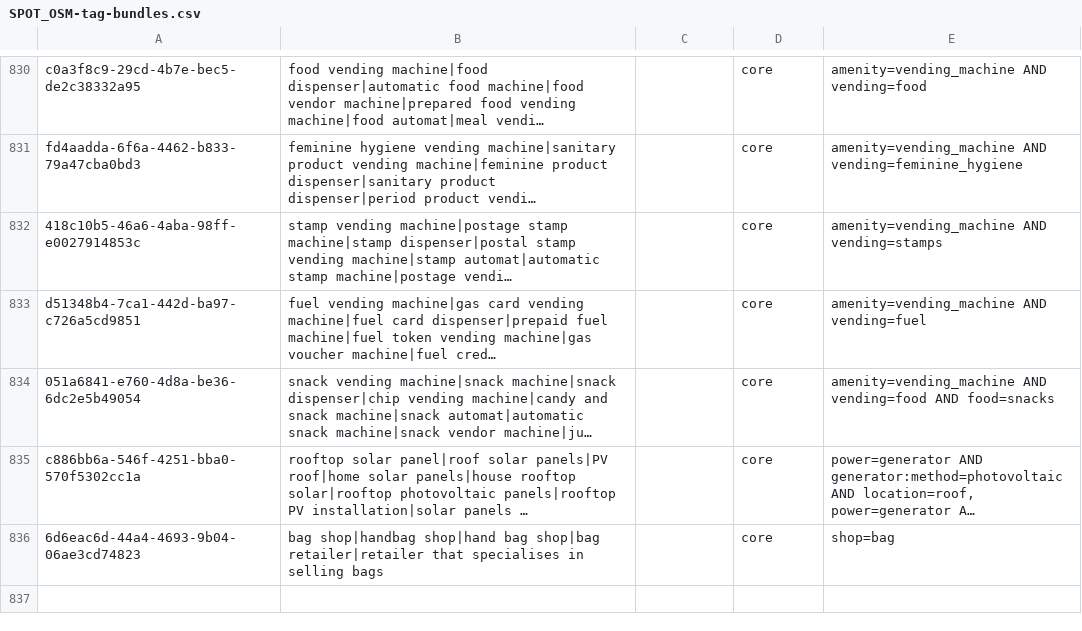
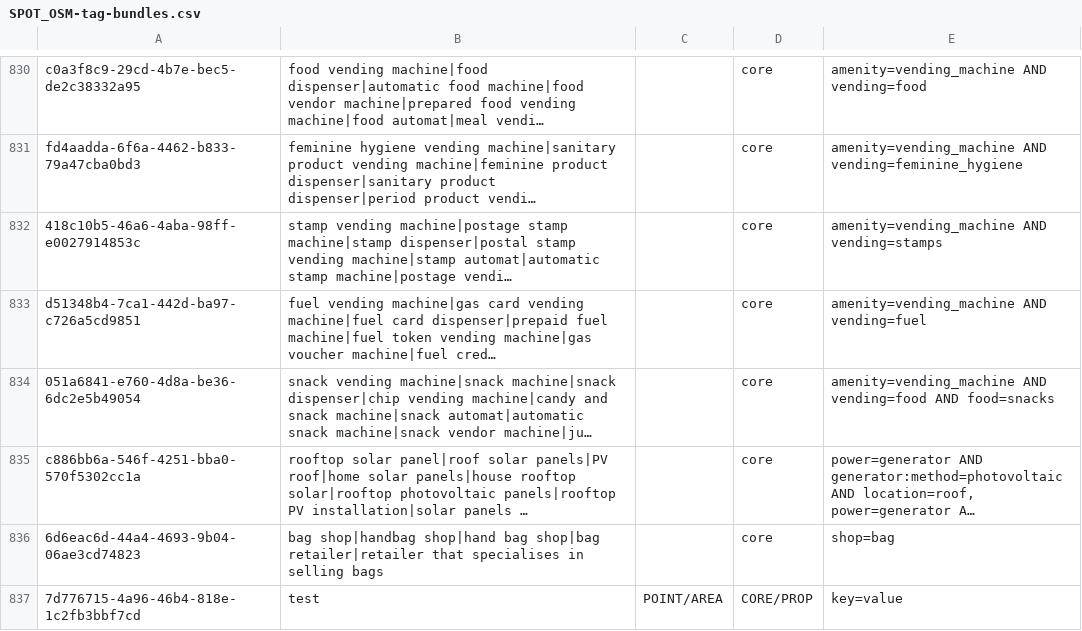
Before and after one commit to dw-innovation/kid2-spot, a CSV file: SPOT_OSM-tag-bundles.csv, drawn as a sheet; only a part is shown, gaps mark what is left out; long unchanged cells end in …; the diff names each change by its address in the sheet, - before the commit and + after, or states it on an @@ line.

Commit message:
Add new OSM tag bundle (7d776715)

```diff
--- a/SPOT_OSM-tag-bundles.csv
+++ b/SPOT_OSM-tag-bundles.csv
+row 837: 7d776715-4a96-46b4-818e-1c2fb3bbf7cd | test | POINT/AREA | CORE/PROP | key=value
```
